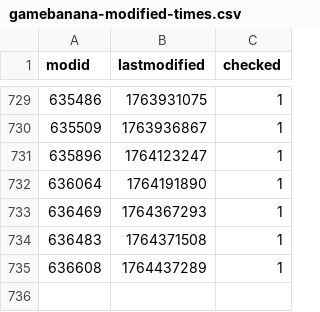
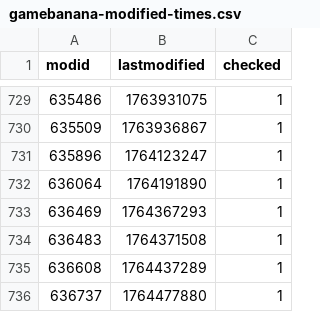
Before and after one commit to srcwr/maps-cstrike, a CSV file: gamebanana-modified-times.csv, drawn as a sheet; only a part is shown, gaps mark what is left out; the diff names each change by its address in the sheet, - before the commit and + after, or states it on an @@ line.

```diff
--- a/gamebanana-modified-times.csv
+++ b/gamebanana-modified-times.csv
+row 736: 636737 | 1764477880 | 1
```
Also changed, not shown: recently_added.csv, unprocessed/gamebanana-x-automatic.csv, 1 other file.
